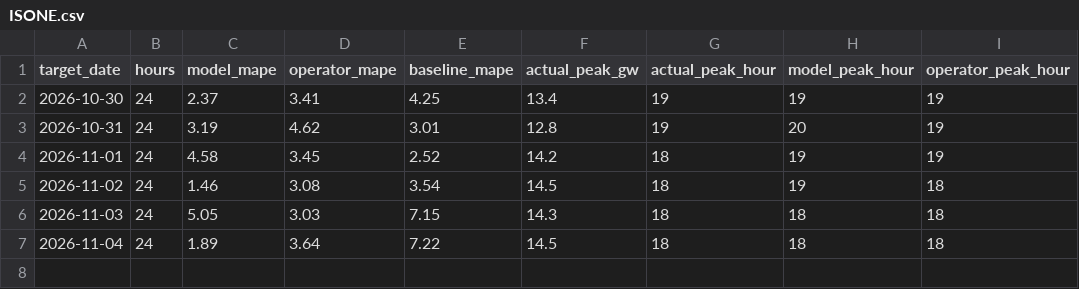
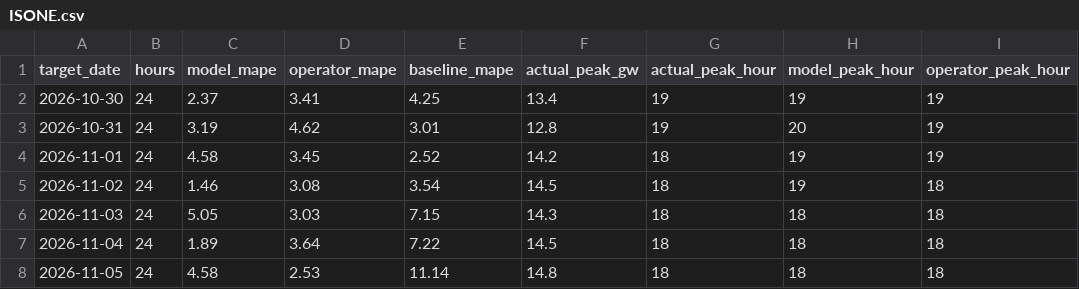
Before and after one commit to ShawanaZulfiqar/GridForecast, a CSV file: data/scoreboard/ISONE.csv, drawn as a sheet; the diff names each change by its address in the sheet, - before the commit and + after, or states it on an @@ line.

```diff
--- a/data/scoreboard/ISONE.csv
+++ b/data/scoreboard/ISONE.csv
+row 8: 2026-11-05 | 24 | 4.58 | 2.53 | 11.14 | 14.8 | 18 | 18 | 18
```
Also changed, not shown: data/scoreboard/CAISO.csv, data/scoreboard/ERCOT.csv, 21 other files.
